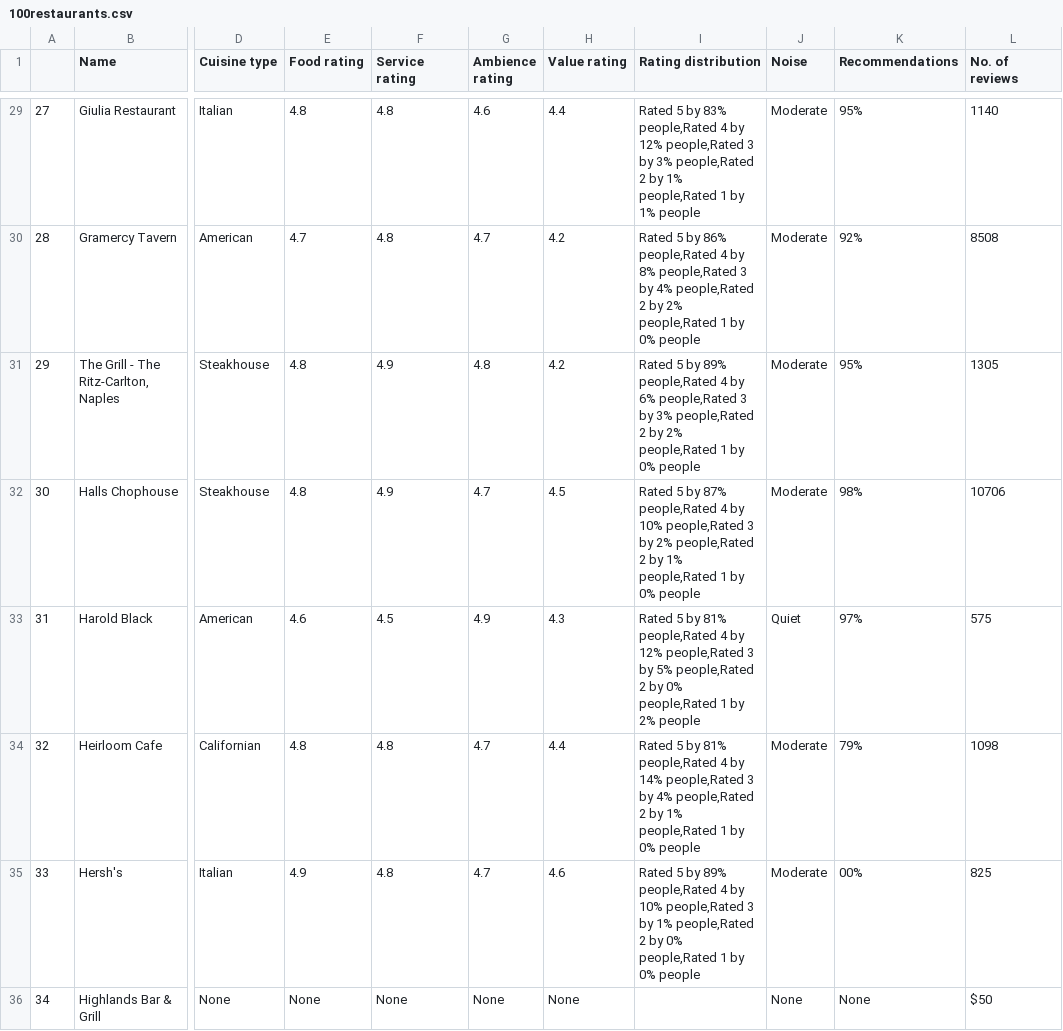
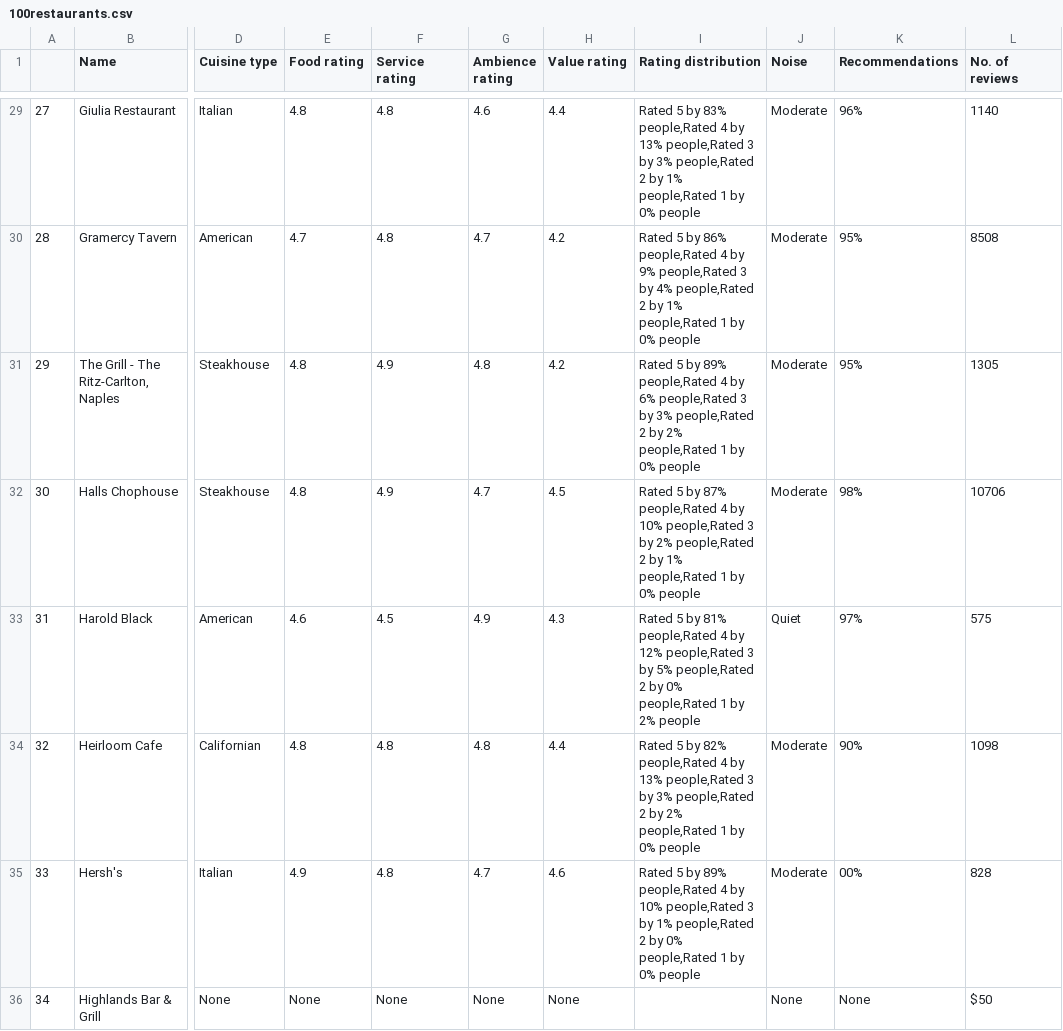
Before and after one commit to arstrim/open_table_scrapping, a CSV file: data/100restaurants.csv, drawn as a sheet; only a part is shown, gaps mark what is left out; the diff covers the shown part only; the diff names each change by its address in the sheet, - before the commit and + after, or states it on an @@ line.

```diff
--- a/data/100restaurants.csv
+++ b/data/100restaurants.csv
-I29 (Rating distribution): …4 by 12% people,Rated 3 by 3% people,Rated 2 by 1% people,Rated 1 by 1% people
+I29 (Rating distribution): …4 by 13% people,Rated 3 by 3% people,Rated 2 by 1% people,Rated 1 by 0% people
-K29 (Recommendations): 95%
+K29 (Recommendations): 96%
-I30 (Rating distribution): …4 by 8% people,Rated 3 by 4% people,Rated 2 by 2% people,Rated 1…
+I30 (Rating distribution): …4 by 9% people,Rated 3 by 4% people,Rated 2 by 1% people,Rated 1…
-K30 (Recommendations): 92%
+K30 (Recommendations): 95%
-G34 (Ambience rating): 4.7
+G34 (Ambience rating): 4.8
-I34 (Rating distribution): …5 by 81% people,Rated 4 by 14% people,Rated 3 by 4% people,Rated 2 by 1% people,Rated 1…
+I34 (Rating distribution): …5 by 82% people,Rated 4 by 13% people,Rated 3 by 3% people,Rated 2 by 2% people,Rated 1…
-K34 (Recommendations): 79%
+K34 (Recommendations): 90%
-L35 (No. of reviews): 825
+L35 (No. of reviews): 828
```
Also changed, not shown: 93 edited cells elsewhere in this file, 7 other files.
